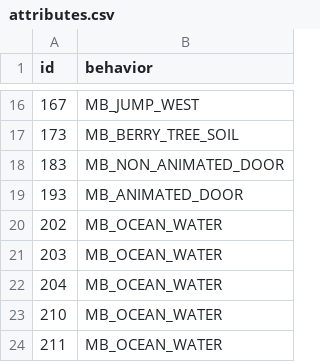
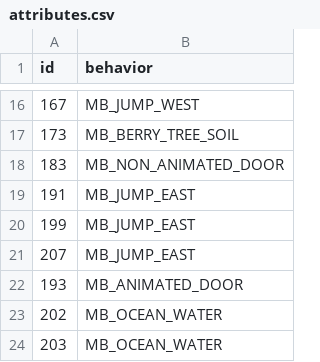
Before and after one commit to magical-ice-winged-otter/islandgame2, a CSV file: porytiles/islandgame_lumine_general/attributes.csv, drawn as a sheet; only a part is shown, gaps mark what is left out; the shorter side is filled out with more unchanged rows.

```diff
--- a/porytiles/islandgame_lumine_general/attributes.csv
+++ b/porytiles/islandgame_lumine_general/attributes.csv
@@ -18,2 +18,5 @@ id,behavior
 183,MB_NON_ANIMATED_DOOR
+191,MB_JUMP_EAST
+199,MB_JUMP_EAST
+207,MB_JUMP_EAST
 193,MB_ANIMATED_DOOR
```
Also changed, not shown: 27 other files.
